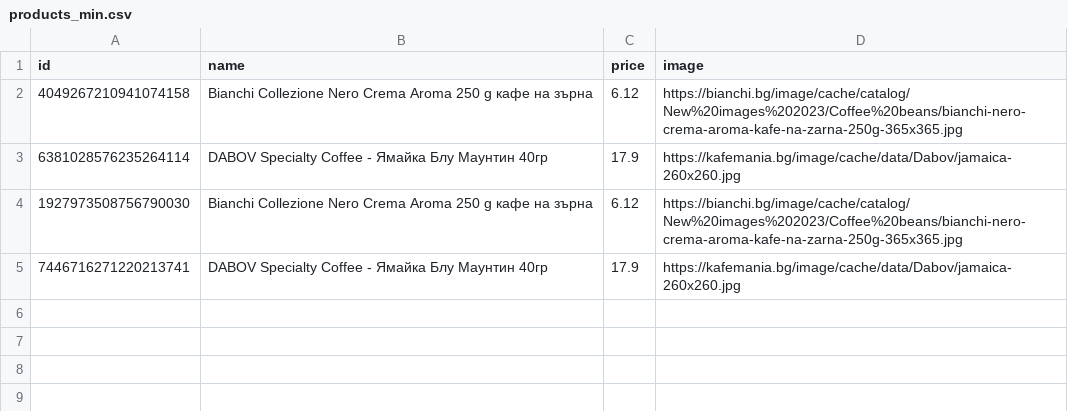
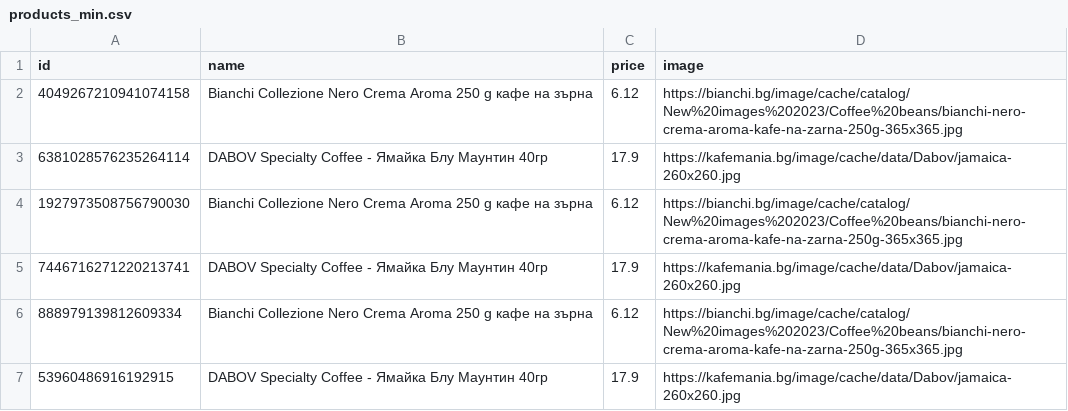
Before and after one commit to DenisB22/python-bootcamp, a CSV file: web_scrape/products_csv/products_min.csv, drawn as a sheet.

```diff
--- a/web_scrape/products_csv/products_min.csv
+++ b/web_scrape/products_csv/products_min.csv
@@ -5 +5,3 @@ id,name,price,image
 7446716271220213741,DABOV Specialty Coffee - Ямайка Блу Маунтин 40гр,17.9,https://kafemania.bg/image/cache/data/Dabov/jamaica-260x260.jpg
+888979139812609334,Bianchi Collezione Nero Crema Aroma 250 g кафе на зърна,6.12,https://bianchi.bg/image/cache/catalog/New%20images%202023/Coffee%20beans/bianchi-nero-crema-aroma-kafe-na-zarna-250g-365x365.jpg
+53960486916192915,DABOV Specialty Coffee - Ямайка Блу Маунтин 40гр,17.9,https://kafemania.bg/image/cache/data/Dabov/jamaica-260x260.jpg
```
Also changed, not shown: web_scrape/products_csv/products_max.csv, 5 other files.
